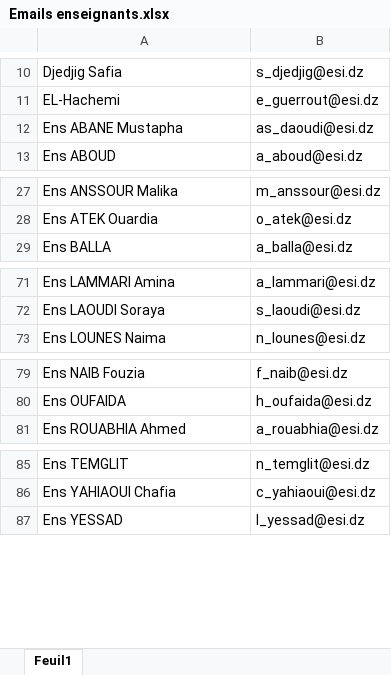
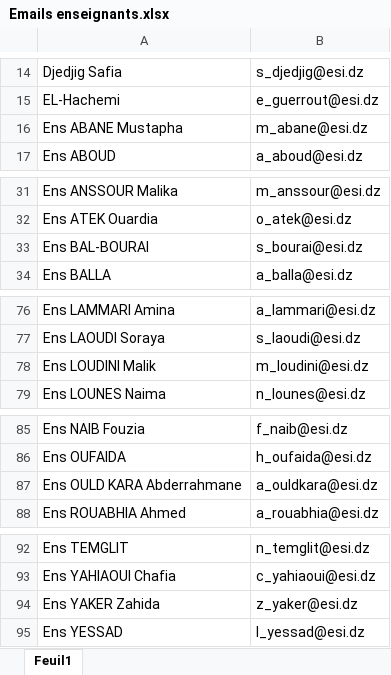
Before and after one commit to akhial/tice-factory, an Excel workbook: Emails enseignants.xlsx, sheet Feuil1, drawn as a sheet; only a part is shown, gaps mark what is left out; values as stored, in another font and other column widths than the file's, no borders; addresses are those after the commit; the diff covers the shown part only; the diff names each change by its address in the sheet, - before the commit and + after, or states it on an @@ line.

```diff
--- a/Emails enseignants.xlsx (sheet Feuil1)
+++ b/Emails enseignants.xlsx (sheet Feuil1)
-B16: as_daoudi@esi.dz
+B16: m_abane@esi.dz
+row 33: Ens BAL-BOURAI | s_bourai@esi.dz
+row 78: Ens LOUDINI Malik | m_loudini@esi.dz
+row 87: Ens OULD KARA Abderrahmane | a_ouldkara@esi.dz
+row 94: Ens YAKER Zahida | z_yaker@esi.dz
```
Also changed, not shown: 12 added rows and 2 edited cells elsewhere in this sheet, CHARGES_enseignants_Février2017_2016-2017 (1).xlsx, 4 other files.
